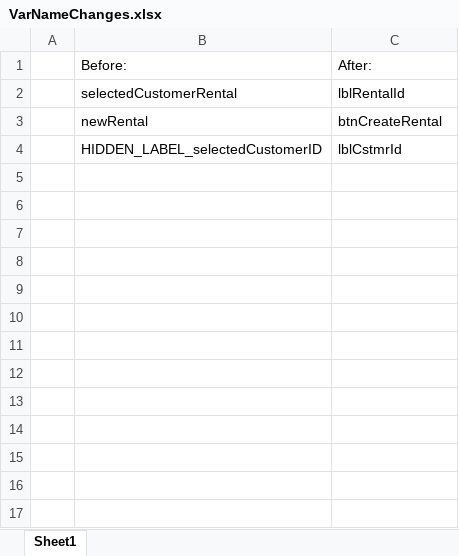
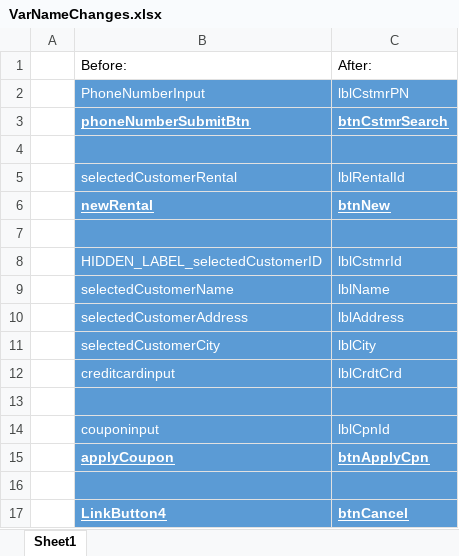
Before and after one commit to vishaalkaran/Intermediate-App-Dev-CQRS-OLTP-Course-Project, an Excel workbook: VarNameChanges.xlsx, sheet Sheet1, drawn as a sheet; values as stored, in another font and other column widths than the file's, no borders; addresses are those after the commit; the diff names each change by its address in the sheet, - before the commit and + after, or states it on an @@ line.

Commit message:
Phone Number Search Validation Add

```diff
--- a/VarNameChanges.xlsx (sheet Sheet1)
+++ b/VarNameChanges.xlsx (sheet Sheet1)
+row 2:  | PhoneNumberInput | lblCstmrPN
+row 3:  | phoneNumberSubmitBtn | btnCstmrSearch
+row 4: (empty)
@@ B5:C6 fill: none → #5B9BD5, text colour: black → #FFFFFF @@
@@ B6:C6 bold: off → on, underline: off → on @@
-C6: btnCreateRental
+C6: btnNew
+row 7: (empty)
@@ B8:C8 fill: none → #5B9BD5, text colour: black → #FFFFFF @@
+row 9:  | selectedCustomerName | lblName
+row 10:  | selectedCustomerAddress | lblAddress
+row 11:  | selectedCustomerCity | lblCity
+row 12:  | creditcardinput | lblCrdtCrd
+row 13: (empty)
+row 14:  | couponinput | lblCpnId
+row 15:  | applyCoupon | btnApplyCpn
+row 16: (empty)
+row 17:  | LinkButton4 | btnCancel
```
Also changed, not shown: 3 other files.
